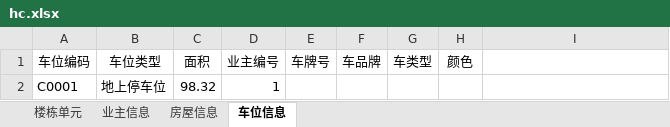
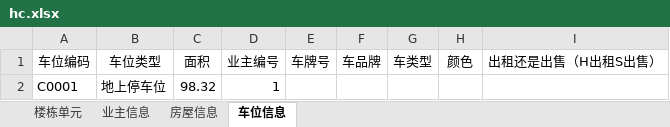
Before and after one commit to blackgold0112/Community-management, an Excel workbook: WebService/src/main/resources/static/import/hc.xlsx, sheet 车位信息, drawn as a sheet; values as stored, in another font and other column widths than the file's, no borders; the diff names each change by its address in the sheet, - before the commit and + after, or states it on an @@ line.

```diff
--- a/WebService/src/main/resources/static/import/hc.xlsx (sheet 车位信息)
+++ b/WebService/src/main/resources/static/import/hc.xlsx (sheet 车位信息)
-I1: (empty)
+I1: 出租还是出售（H出租S出售）
```
Also changed, not shown: 3 other files.
